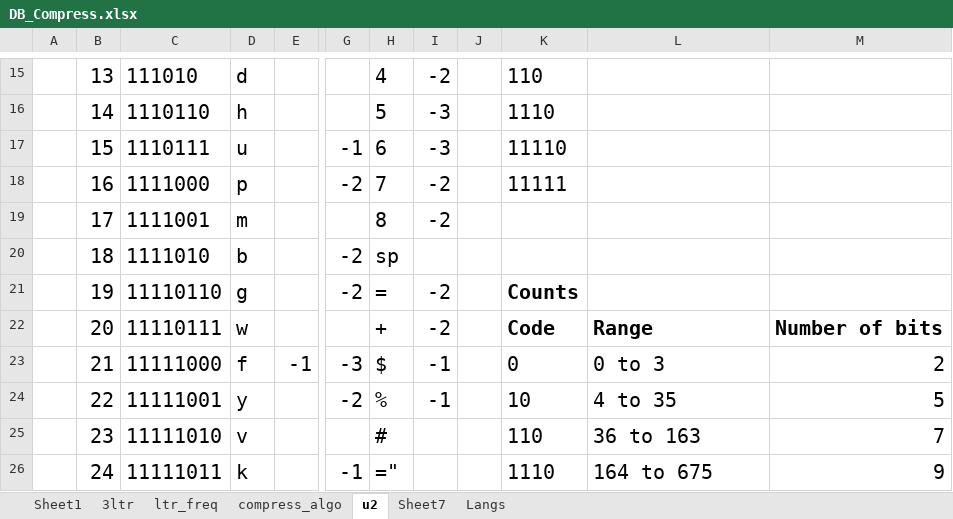
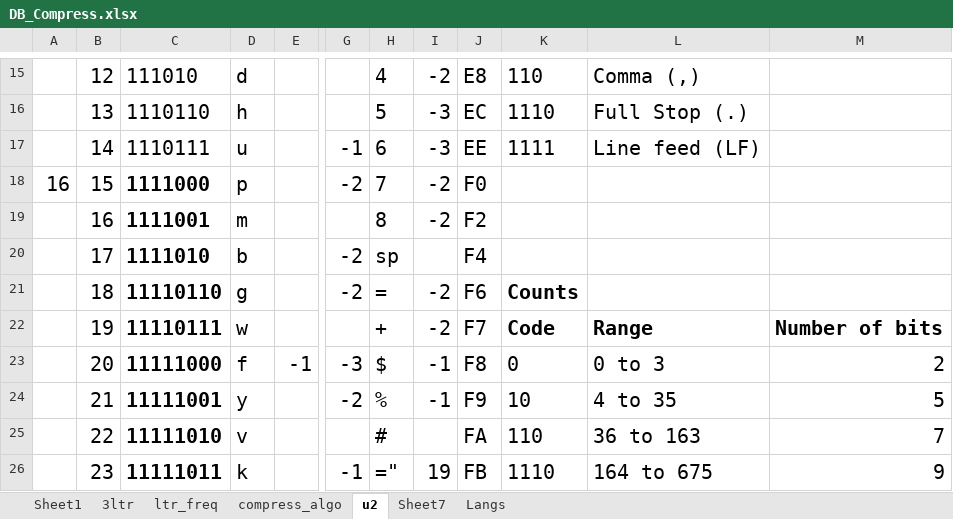
Before and after one commit to siara-cc/Unishox2, an Excel workbook: DB_Compress.xlsx, sheet u2, drawn as a sheet; only a part is shown, gaps mark what is left out; values as stored, in another font and other column widths than the file's, no borders; the diff covers the shown part only; the diff names each change by its address in the sheet, - before the commit and + after, or states it on an @@ line.

```diff
--- a/DB_Compress.xlsx (sheet u2)
+++ b/DB_Compress.xlsx (sheet u2)
-B15: 13
+B15: 12
-J15: (empty)
+J15: E8
-L15: (empty)
+L15: Comma (,)
-B16: 14
+B16: 13
-J16: (empty)
+J16: EC
-L16: (empty)
+L16: Full Stop (.)
-B17: 15
+B17: 14
-J17: (empty)
+J17: EE
-K17: 11110
+K17: 1111
-L17: (empty)
+L17: Line feed (LF)
-A18: (empty)
+A18: 16
-B18: 16
+B18: 15
-C18:C26 bold: off
+C18:C26 bold: on
-J18: (empty)
+J18: F0
-K18: 11111
+K18: (empty)
-B19: 17
+B19: 16
-J19: (empty)
+J19: F2
-B20: 18
+B20: 17
-J20: (empty)
+J20: F4
-B21: 19
+B21: 18
-J21: (empty)
+J21: F6
-B22: 20
+B22: 19
-J22: (empty)
+J22: F7
-B23: 21
+B23: 20
-J23: (empty)
+J23: F8
-B24: 22
+B24: 21
-J24: (empty)
+J24: F9
-B25: 23
+B25: 22
-J25: (empty)
+J25: FA
-B26: 24
+B26: 23
-I26: (empty)
+I26: 19
-J26: (empty)
+J26: FB
```
Also changed, not shown: 45 edited cells and cell formats elsewhere in this sheet, 2 other files.
